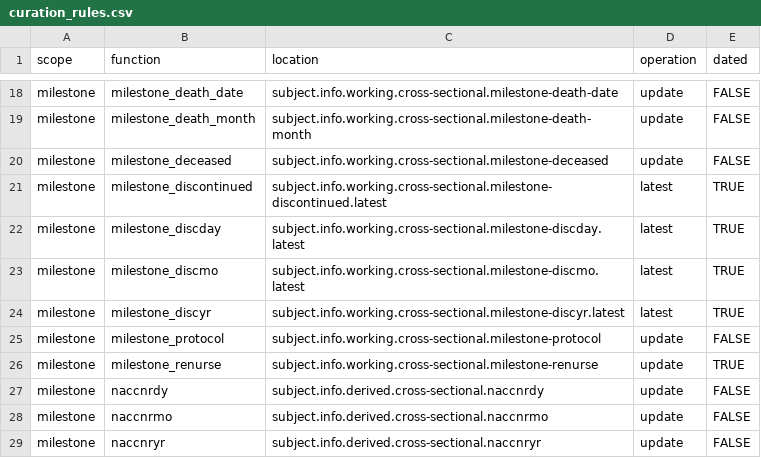
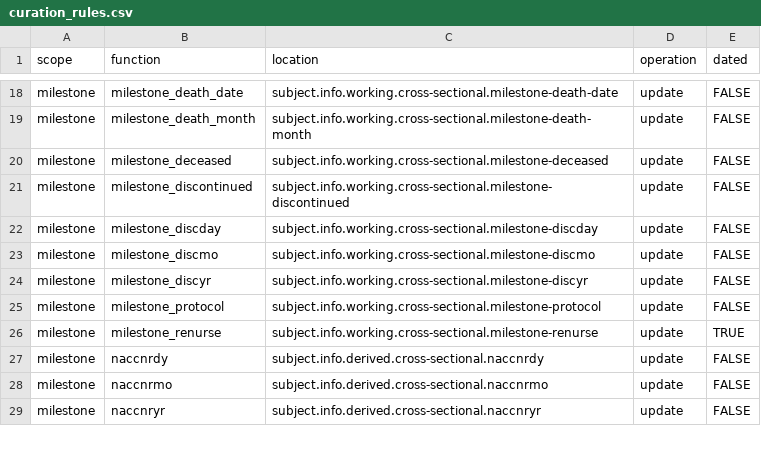
Before and after one commit to naccdata/nacc-attribute-deriver, a CSV file: nacc_attribute_deriver/config/curation_rules.csv, drawn as a sheet; only a part is shown, gaps mark what is left out.

Commit message:
Clean up mlst latest usage, update discontinued to factor in correct vars

```diff
--- a/nacc_attribute_deriver/config/curation_rules.csv
+++ b/nacc_attribute_deriver/config/curation_rules.csv
@@ -20,6 +20,6 @@ milestone,milestone_death_month,subject.info.working.cross-sectional.milestone-d
 milestone,milestone_deceased,subject.info.working.cross-sectional.milestone-deceased,update,FALSE
-milestone,milestone_discontinued,subject.info.working.cross-sectional.milestone-discontinued.latest,latest,TRUE
-milestone,milestone_discday,subject.info.working.cross-sectional.milestone-discday.latest,latest,TRUE
-milestone,milestone_discmo,subject.info.working.cross-sectional.milestone-discmo.latest,latest,TRUE
-milestone,milestone_discyr,subject.info.working.cross-sectional.milestone-discyr.latest,latest,TRUE
+milestone,milestone_discontinued,subject.info.working.cross-sectional.milestone-discontinued,update,FALSE
+milestone,milestone_discday,subject.info.working.cross-sectional.milestone-discday,update,FALSE
+milestone,milestone_discmo,subject.info.working.cross-sectional.milestone-discmo,update,FALSE
+milestone,milestone_discyr,subject.info.working.cross-sectional.milestone-discyr,update,FALSE
 milestone,milestone_protocol,subject.info.working.cross-sectional.milestone-protocol,update,FALSE
```
Also changed, not shown: 7 other files.
